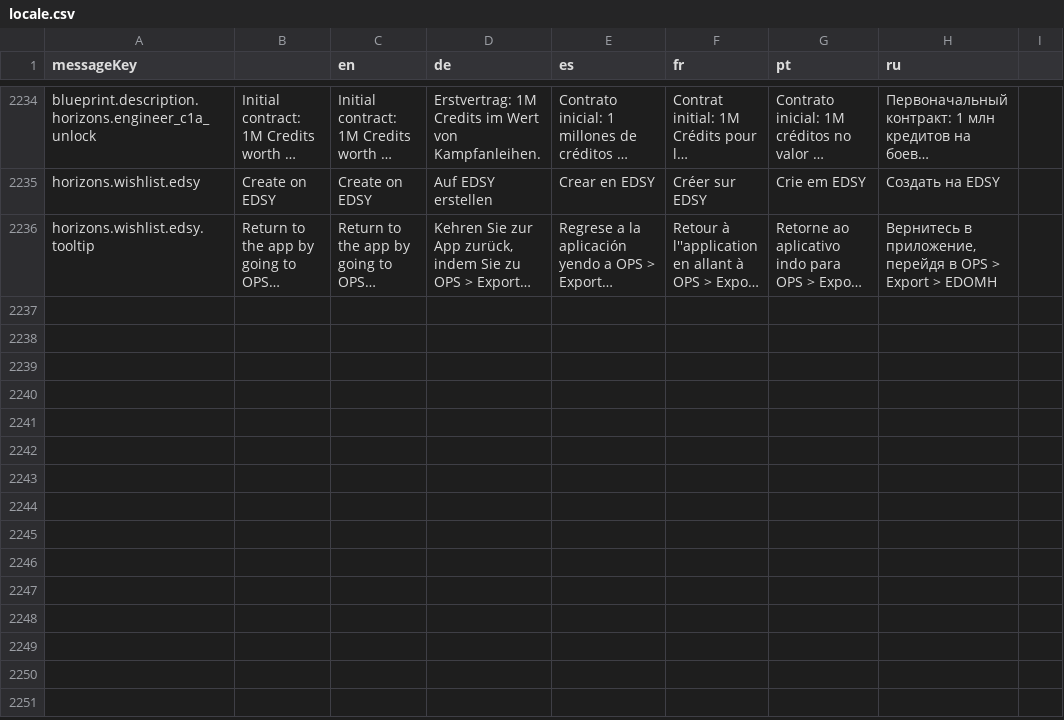
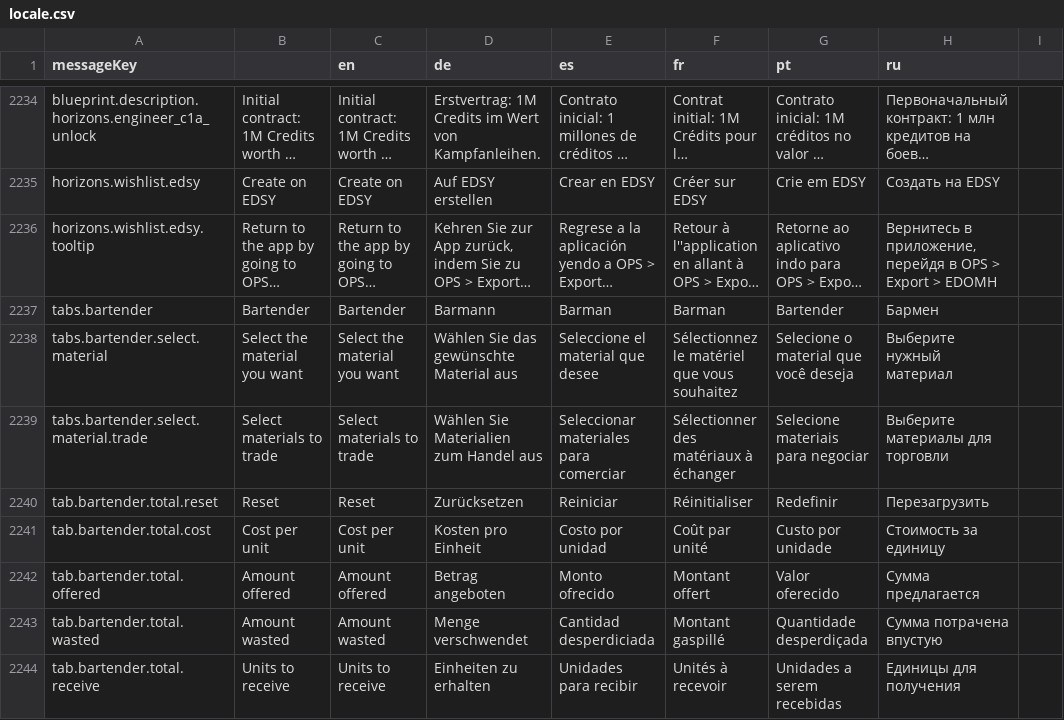
Before and after one commit to jixxed/ed-odyssey-materials-helper, a CSV file: application/src/main/resources/locale.csv, drawn as a sheet; only a part is shown, gaps mark what is left out; long unchanged cells end in …; the diff names each change by its address in the sheet, - before the commit and + after, or states it on an @@ line.

Commit message:
Added new Bartender tab to simulate trading (Work in progress, suggestions appreciated) Use name of loadout when selecting "Create new" add to wishlist option Removed some text from the about section bump version

```diff
--- a/application/src/main/resources/locale.csv
+++ b/application/src/main/resources/locale.csv
+row 2237: tabs.bartender | Bartender | Bartender | Barmann | Barman | Barman | Bartender | Бармен
+row 2238: tabs.bartender.select.material | Select the material you want | Select the material you want | Wählen Sie das gewünschte Material aus | Seleccione el material que desee | Sélectionnez le matériel que vous souhaitez | Selecione o material que você deseja | Выберите нужный материал
+row 2239: tabs.bartender.select.material.trade | Select materials to trade | Select materials to trade | Wählen Sie Materialien zum Handel aus | Seleccionar materiales para comerciar | Sélectionner des matériaux à échanger | Selecione materiais para negociar | Выберите материалы для торговли
+row 2240: tab.bartender.total.reset | Reset | Reset | Zurücksetzen | Reiniciar | Réinitialiser | Redefinir | Перезагрузить
+row 2241: tab.bartender.total.cost | Cost per unit | Cost per unit | Kosten pro Einheit | Costo por unidad | Coût par unité | Custo por unidade | Стоимость за единицу
+row 2242: tab.bartender.total.offered | Amount offered | Amount offered | Betrag angeboten | Monto ofrecido | Montant offert | Valor oferecido | Сумма предлагается
+row 2243: tab.bartender.total.wasted | Amount wasted | Amount wasted | Menge verschwendet | Cantidad desperdiciada | Montant gaspillé | Quantidade desperdiçada | Сумма потрачена впустую
+row 2244: tab.bartender.total.receive | Units to receive | Units to receive | Einheiten zu erhalten | Unidades para recibir | Unités à recevoir | Unidades a serem recebidas | Единицы для получения
```
Also changed, not shown: 13 other files.
